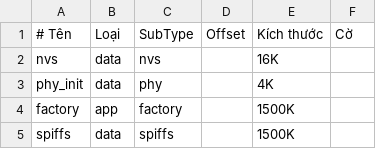
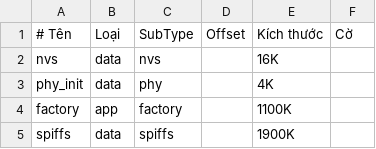
Before and after one commit to azizu1012/ESP32-Adblock-DNS, a CSV file: ESP32-Adb-Cplusplus/partitions.csv, drawn as a sheet.

Commit message:
perf: rebalance partitions - shrink factory 1500K->1100K, expand SPIFFS 1500K->1900K

```diff
--- a/ESP32-Adb-Cplusplus/partitions.csv
+++ b/ESP32-Adb-Cplusplus/partitions.csv
@@ -3,3 +3,3 @@ nvs,      data, nvs,     ,        16K,
 phy_init, data, phy,     ,        4K,
-factory,  app,  factory, ,        1500K,
-spiffs,   data, spiffs,  ,        1500K,
+factory,  app,  factory, ,        1100K,
+spiffs,   data, spiffs,  ,        1900K,
```
